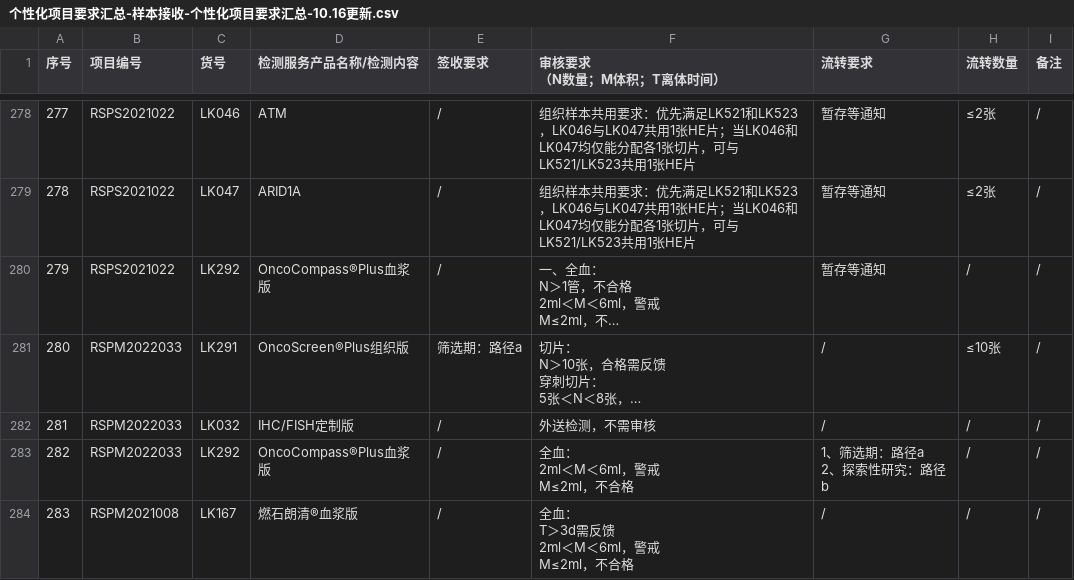
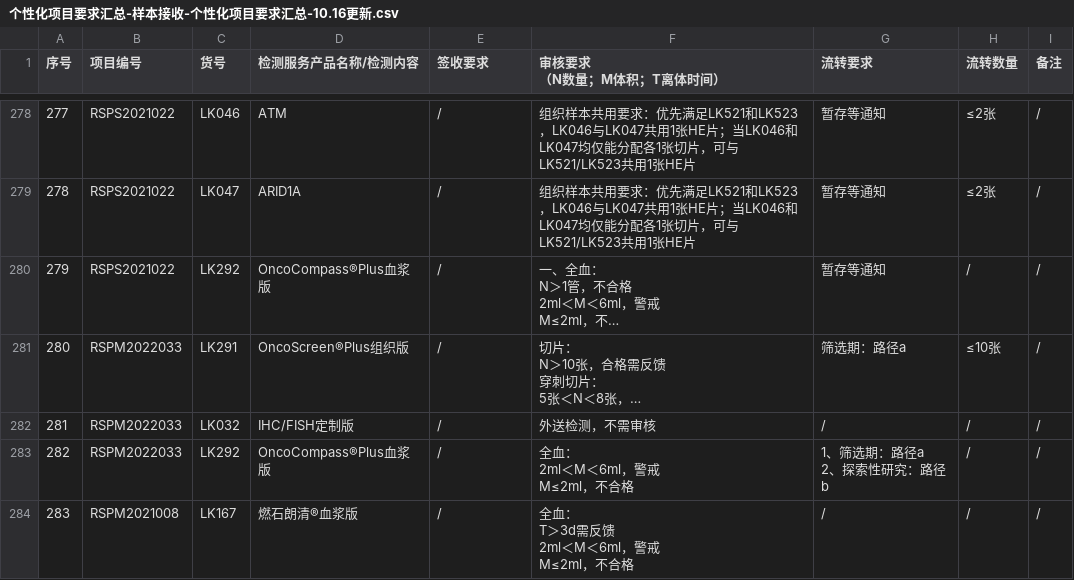
Before and after one commit to sy2924/project-qc-data, a CSV file: 个性化项目要求汇总-样本接收-个性化项目要求汇总-10.16更新.csv, drawn as a sheet; only a part is shown, gaps mark what is left out; long unchanged cells end in …; the diff names each change by its address in the sheet, - before the commit and + after, or states it on an @@ line.

Commit message:
Update 个性化项目要求汇总-样本接收-个性化项目要求汇总-10.16更新.csv

```diff
--- a/个性化项目要求汇总-样本接收-个性化项目要求汇总-10.16更新.csv
+++ b/个性化项目要求汇总-样本接收-个性化项目要求汇总-10.16更新.csv
-E281 (签收要求): 筛选期：路径a
+E281 (签收要求): /
-G281 (流转要求): /
+G281 (流转要求): 筛选期：路径a
```
